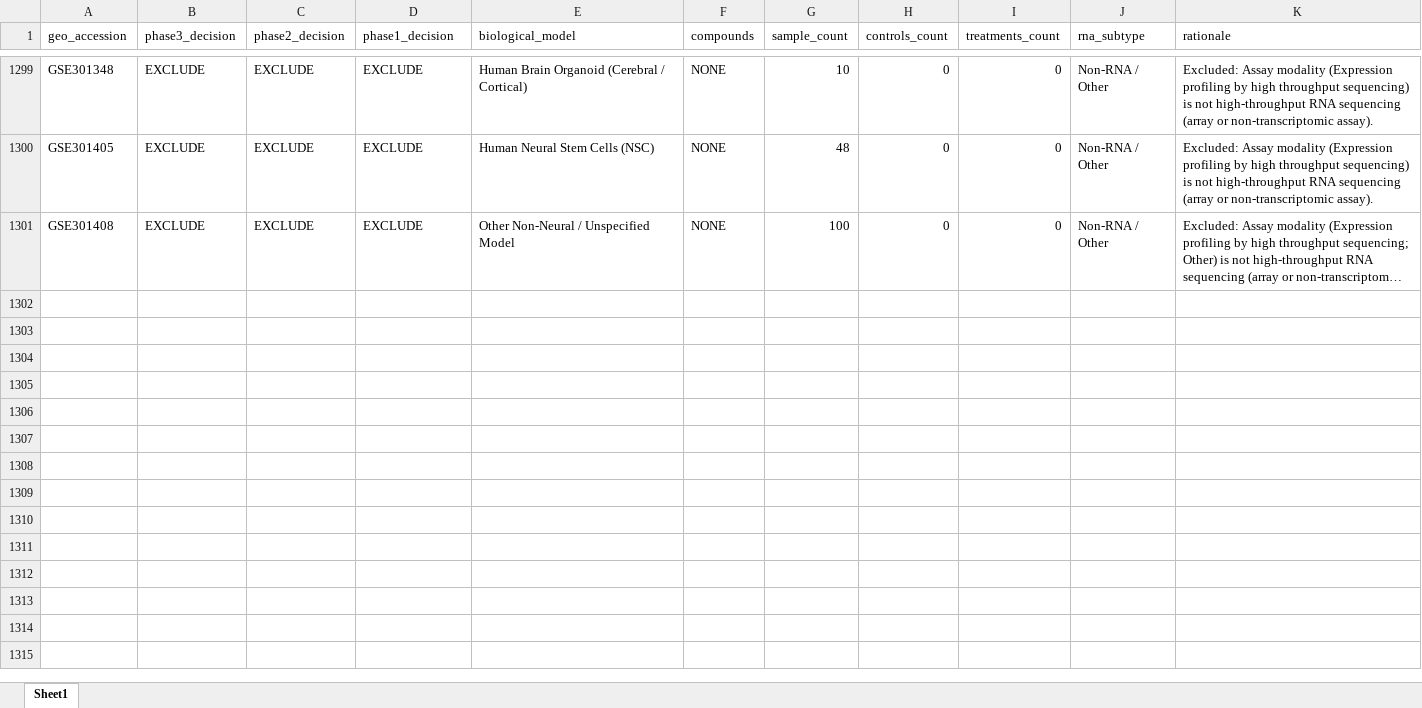
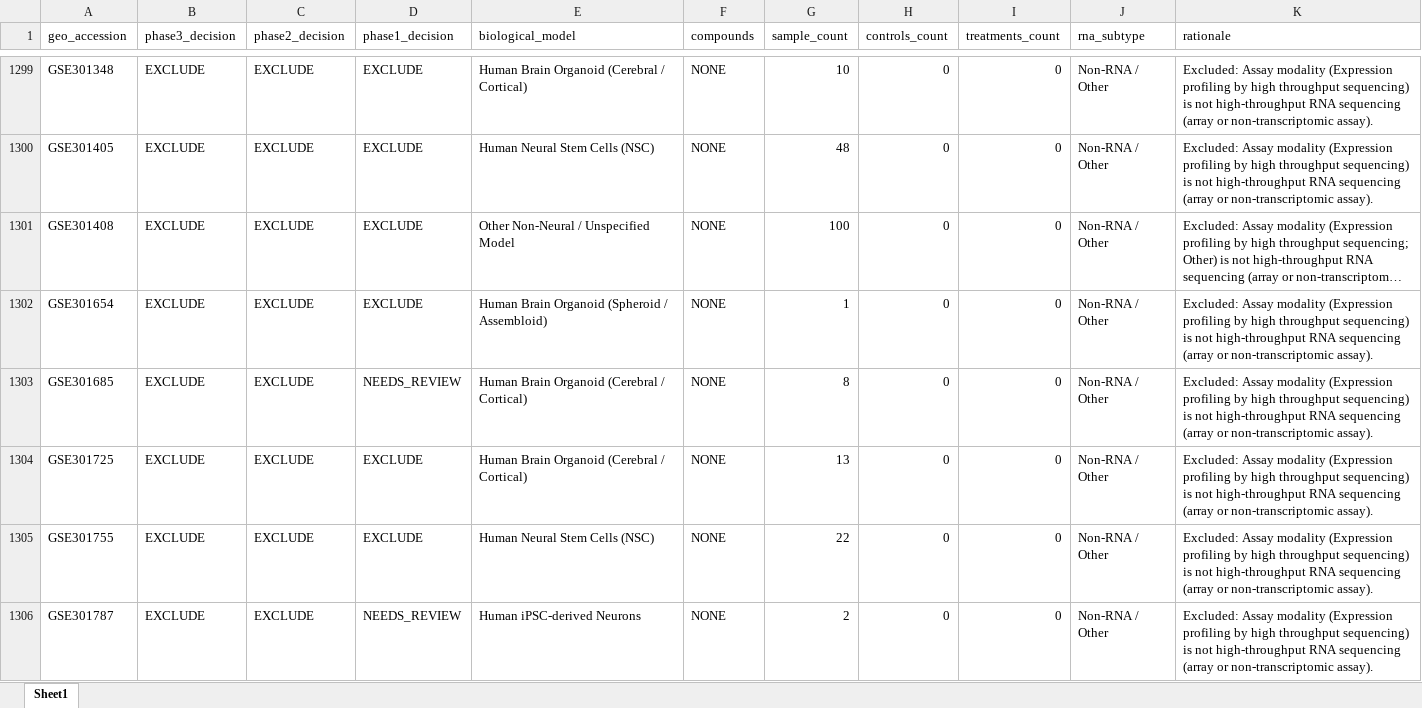
Before and after one commit to bioprintingLabsInc/DNT-Organoid-AI, an Excel workbook: outputs/verification/phase3/phase3_decision_log.xlsx, sheet Sheet1, drawn as a sheet; only a part is shown, gaps mark what is left out; long unchanged cells end in …; values as stored, in another font and other column widths than the file's, no borders; the diff covers the shown part only; the diff names each change by its address in the sheet, - before the commit and + after, or states it on an @@ line.

Commit message:
feat(verification): phase 3 batch 27/34 (records 1301-1350 of 1666)

```diff
--- a/outputs/verification/phase3/phase3_decision_log.xlsx (sheet Sheet1)
+++ b/outputs/verification/phase3/phase3_decision_log.xlsx (sheet Sheet1)
+row 1302: GSE301654 | EXCLUDE | EXCLUDE | EXCLUDE | Human Brain Organoid (Spheroid / Assembloid) | NONE | 1 | 0 | 0 | Non-RNA / Other | Excluded: Assay modality (Expression profiling by high throughput sequencing) is not high-throughput RNA sequencing (array or non-transcriptomic assay).
+row 1303: GSE301685 | EXCLUDE | EXCLUDE | NEEDS_REVIEW | Human Brain Organoid (Cerebral / Cortical) | NONE | 8 | 0 | 0 | Non-RNA / Other | Excluded: Assay modality (Expression profiling by high throughput sequencing) is not high-throughput RNA sequencing (array or non-transcriptomic assay).
+row 1304: GSE301725 | EXCLUDE | EXCLUDE | EXCLUDE | Human Brain Organoid (Cerebral / Cortical) | NONE | 13 | 0 | 0 | Non-RNA / Other | Excluded: Assay modality (Expression profiling by high throughput sequencing) is not high-throughput RNA sequencing (array or non-transcriptomic assay).
+row 1305: GSE301755 | EXCLUDE | EXCLUDE | EXCLUDE | Human Neural Stem Cells (NSC) | NONE | 22 | 0 | 0 | Non-RNA / Other | Excluded: Assay modality (Expression profiling by high throughput sequencing) is not high-throughput RNA sequencing (array or non-transcriptomic assay).
+row 1306: GSE301787 | EXCLUDE | EXCLUDE | NEEDS_REVIEW | Human iPSC-derived Neurons | NONE | 2 | 0 | 0 | Non-RNA / Other | Excluded: Assay modality (Expression profiling by high throughput sequencing) is not high-throughput RNA sequencing (array or non-transcriptomic assay).
```
Also changed, not shown: 45 added rows elsewhere in this sheet, data/metadata/dnt_master_dataset_inventory.xlsx, outputs/verification/phase3/phase3_master_inventory.xlsx, 8 other files.
